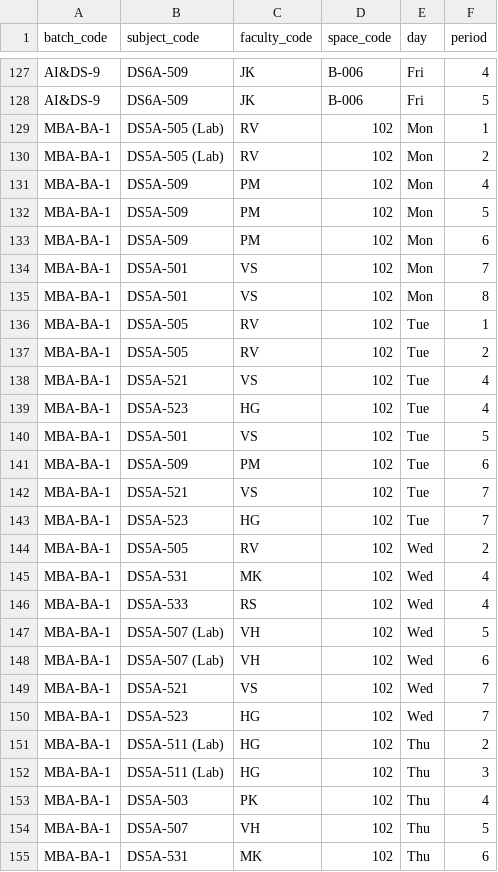
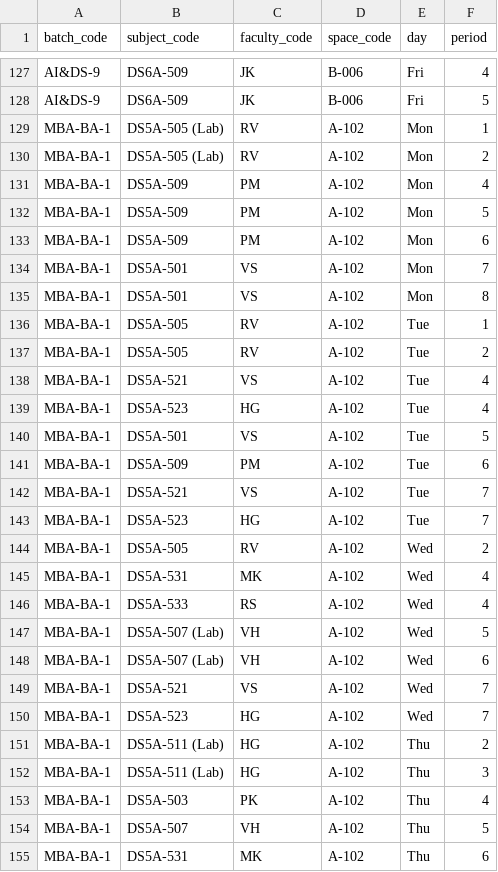
Before and after one commit to veeviiiii/SEM3T3-project-frontend, a CSV file: public/sample_timetable.csv, drawn as a sheet; only a part is shown, gaps mark what is left out; the diff covers the shown part only.

```diff
--- a/public/sample_timetable.csv
+++ b/public/sample_timetable.csv
@@ -128,28 +128,28 @@ AI&DS-9,DS6A-509,JK,B-006,Fri,4
 AI&DS-9,DS6A-509,JK,B-006,Fri,5
-MBA-BA-1,DS5A-505 (Lab),RV,102,Mon,1
-MBA-BA-1,DS5A-505 (Lab),RV,102,Mon,2
-MBA-BA-1,DS5A-509,PM,102,Mon,4
-MBA-BA-1,DS5A-509,PM,102,Mon,5
-MBA-BA-1,DS5A-509,PM,102,Mon,6
-MBA-BA-1,DS5A-501,VS,102,Mon,7
-MBA-BA-1,DS5A-501,VS,102,Mon,8
-MBA-BA-1,DS5A-505,RV,102,Tue,1
-MBA-BA-1,DS5A-505,RV,102,Tue,2
-MBA-BA-1,DS5A-521,VS,102,Tue,4
-MBA-BA-1,DS5A-523,HG,102,Tue,4
-MBA-BA-1,DS5A-501,VS,102,Tue,5
-MBA-BA-1,DS5A-509,PM,102,Tue,6
-MBA-BA-1,DS5A-521,VS,102,Tue,7
-MBA-BA-1,DS5A-523,HG,102,Tue,7
-MBA-BA-1,DS5A-505,RV,102,Wed,2
-MBA-BA-1,DS5A-531,MK,102,Wed,4
-MBA-BA-1,DS5A-533,RS,102,Wed,4
-MBA-BA-1,DS5A-507 (Lab),VH,102,Wed,5
-MBA-BA-1,DS5A-507 (Lab),VH,102,Wed,6
-MBA-BA-1,DS5A-521,VS,102,Wed,7
-MBA-BA-1,DS5A-523,HG,102,Wed,7
-MBA-BA-1,DS5A-511 (Lab),HG,102,Thu,2
-MBA-BA-1,DS5A-511 (Lab),HG,102,Thu,3
-MBA-BA-1,DS5A-503,PK,102,Thu,4
-MBA-BA-1,DS5A-507,VH,102,Thu,5
-MBA-BA-1,DS5A-531,MK,102,Thu,6
+MBA-BA-1,DS5A-505 (Lab),RV,A-102,Mon,1
+MBA-BA-1,DS5A-505 (Lab),RV,A-102,Mon,2
+MBA-BA-1,DS5A-509,PM,A-102,Mon,4
+MBA-BA-1,DS5A-509,PM,A-102,Mon,5
+MBA-BA-1,DS5A-509,PM,A-102,Mon,6
+MBA-BA-1,DS5A-501,VS,A-102,Mon,7
+MBA-BA-1,DS5A-501,VS,A-102,Mon,8
+MBA-BA-1,DS5A-505,RV,A-102,Tue,1
+MBA-BA-1,DS5A-505,RV,A-102,Tue,2
+MBA-BA-1,DS5A-521,VS,A-102,Tue,4
+MBA-BA-1,DS5A-523,HG,A-102,Tue,4
+MBA-BA-1,DS5A-501,VS,A-102,Tue,5
+MBA-BA-1,DS5A-509,PM,A-102,Tue,6
+MBA-BA-1,DS5A-521,VS,A-102,Tue,7
+MBA-BA-1,DS5A-523,HG,A-102,Tue,7
+MBA-BA-1,DS5A-505,RV,A-102,Wed,2
+MBA-BA-1,DS5A-531,MK,A-102,Wed,4
+MBA-BA-1,DS5A-533,RS,A-102,Wed,4
+MBA-BA-1,DS5A-507 (Lab),VH,A-102,Wed,5
+MBA-BA-1,DS5A-507 (Lab),VH,A-102,Wed,6
+MBA-BA-1,DS5A-521,VS,A-102,Wed,7
+MBA-BA-1,DS5A-523,HG,A-102,Wed,7
+MBA-BA-1,DS5A-511 (Lab),HG,A-102,Thu,2
+MBA-BA-1,DS5A-511 (Lab),HG,A-102,Thu,3
+MBA-BA-1,DS5A-503,PK,A-102,Thu,4
+MBA-BA-1,DS5A-507,VH,A-102,Thu,5
+MBA-BA-1,DS5A-531,MK,A-102,Thu,6
```
Also changed, not shown: 92 edited cells elsewhere in this file, 16 other files.
